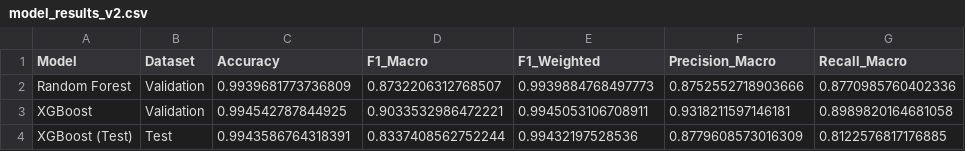
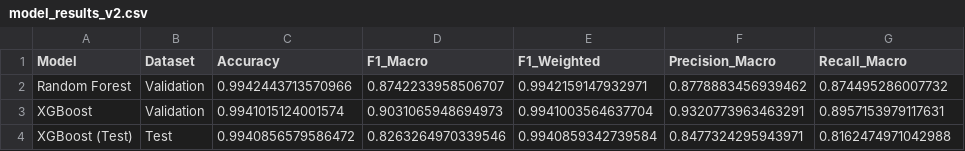
Before and after one commit to C00286234/ML-Based-NIDS, a CSV file: results/model_results_v2.csv, drawn as a sheet.

```diff
--- a/results/model_results_v2.csv
+++ b/results/model_results_v2.csv
@@ -1,4 +1,4 @@
 Model,Dataset,Accuracy,F1_Macro,F1_Weighted,Precision_Macro,Recall_Macro
-Random Forest,Validation,0.9939681773736809,0.8732206312768507,0.9939884768497773,0.8752552718903666,0.8770985760402336
-XGBoost,Validation,0.994542787844925,0.9033532986472221,0.9945053106708911,0.9318211597146181,0.8989820164681058
-XGBoost (Test),Test,0.9943586764318391,0.8337408562752244,0.99432197528536,0.8779608573016309,0.8122576817176885
+Random Forest,Validation,0.9942443713570966,0.8742233958506707,0.9942159147932971,0.8778883456939462,0.874495286007732
+XGBoost,Validation,0.9941015124001574,0.9031065948694973,0.9941003564637704,0.9320773963463291,0.8957153979117631
+XGBoost (Test),Test,0.9940856579586472,0.8263264970339546,0.9940859342739584,0.8477324295943971,0.8162474971042988
```
Also changed, not shown: 28 other files.
